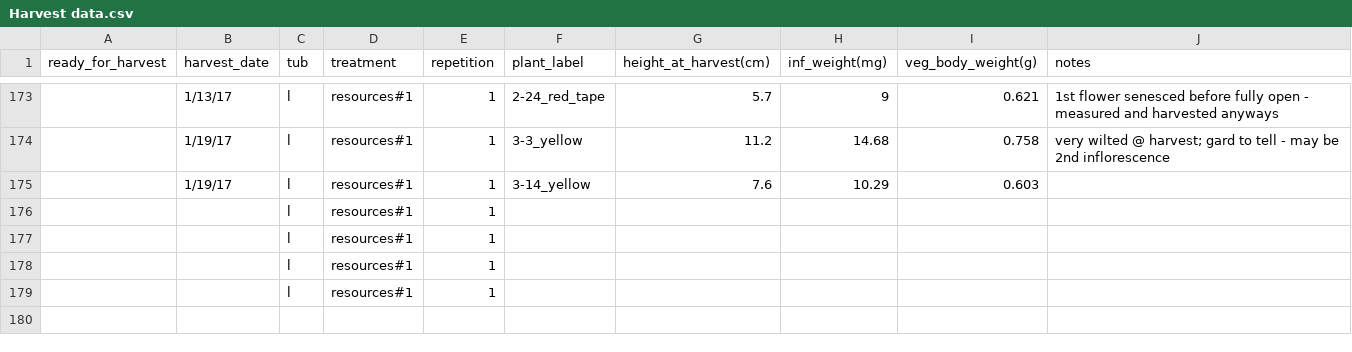
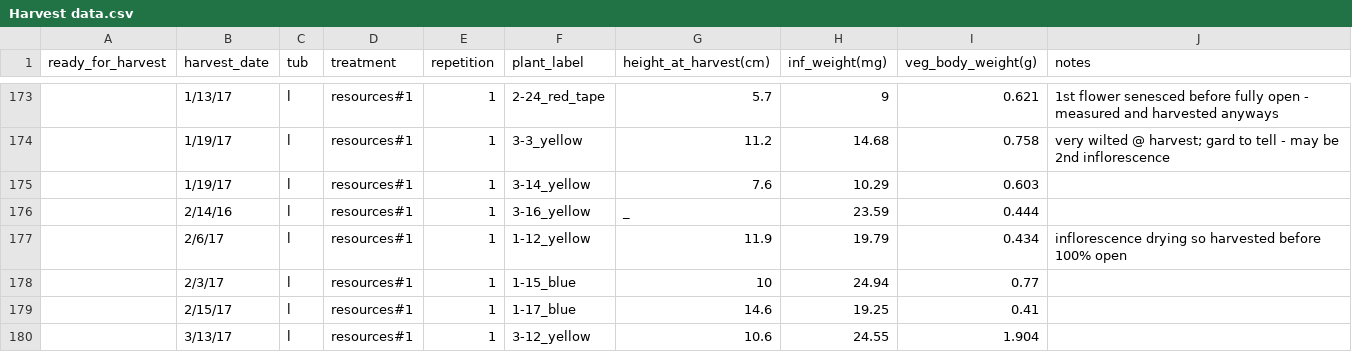
Before and after one commit to ncemery/4460_LastheniaDispersal, a CSV file: Harvest data.csv, drawn as a sheet; only a part is shown, gaps mark what is left out; removed rows and columns are numbered as before the commit, all else as after; the diff names each change by its address in the sheet, - before the commit and + after, or states it on an @@ line.

Commit message:
class data

```diff
--- a/Harvest data.csv
+++ b/Harvest data.csv
-row 176:  |  | l | resources#1 | 1
-row 177:  |  | l | resources#1 | 1
-row 178:  |  | l | resources#1 | 1
-row 179:  |  | l | resources#1 | 1
+row 176:  | 2/14/16 | l | resources#1 | 1 | 3-16_yellow | _ | 23.59 | 0.444
+row 177:  | 2/6/17 | l | resources#1 | 1 | 1-12_yellow | 11.9 | 19.79 | 0.434 | inflorescence drying so harvested before 100% open
+row 178:  | 2/3/17 | l | resources#1 | 1 | 1-15_blue | 10 | 24.94 | 0.77
+row 179:  | 2/15/17 | l | resources#1 | 1 | 1-17_blue | 14.6 | 19.25 | 0.41
+row 180:  | 3/13/17 | l | resources#1 | 1 | 3-12_yellow | 10.6 | 24.55 | 1.904
```
